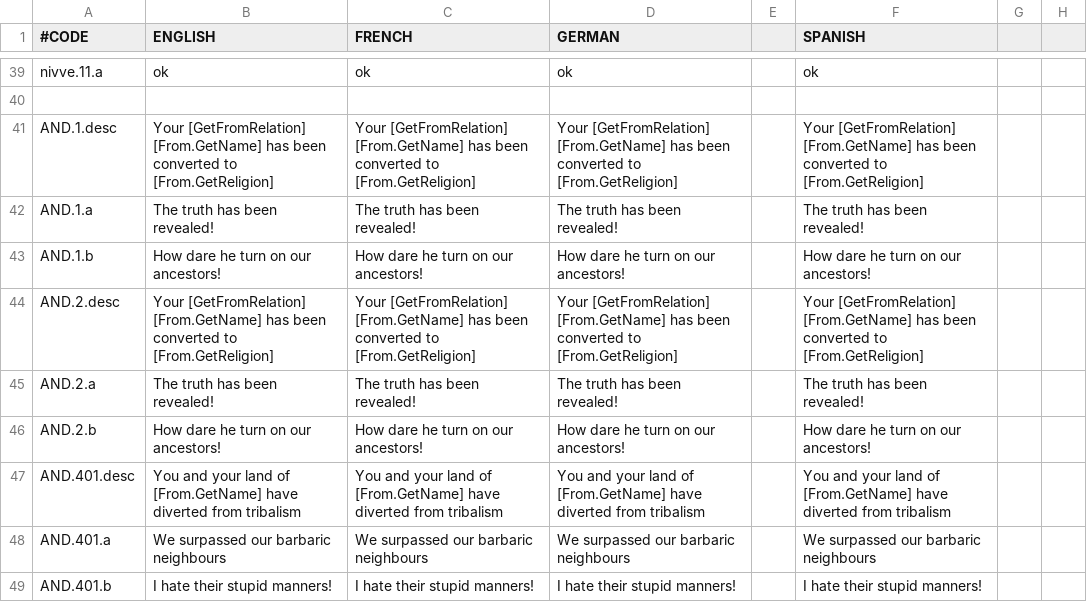
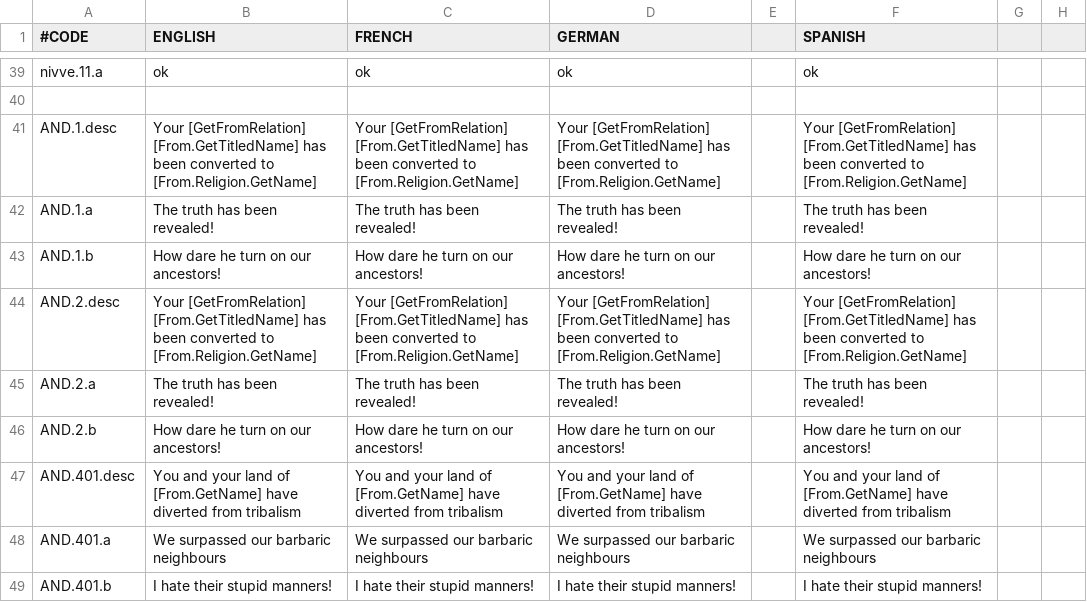
Before and after one commit to unkn0wnrk/Another_New_Dawn_ck2plus, a CSV file: AND_PLUS/localisation/nivve_events_decisions.csv, drawn as a sheet; only a part is shown, gaps mark what is left out; the diff names each change by its address in the sheet, - before the commit and + after, or states it on an @@ line.

Commit message:
0.02.12 religion spawning working

```diff
--- a/AND_PLUS/localisation/nivve_events_decisions.csv
+++ b/AND_PLUS/localisation/nivve_events_decisions.csv
-B41 (ENGLISH): Your [GetFromRelation] [From.GetName] has been converted to [From.GetReligion]
+B41 (ENGLISH): Your [GetFromRelation] [From.GetTitledName] has been converted to [From.Religion.GetName]
-C41 (FRENCH): Your [GetFromRelation] [From.GetName] has been converted to [From.GetReligion]
+C41 (FRENCH): Your [GetFromRelation] [From.GetTitledName] has been converted to [From.Religion.GetName]
-D41 (GERMAN): Your [GetFromRelation] [From.GetName] has been converted to [From.GetReligion]
+D41 (GERMAN): Your [GetFromRelation] [From.GetTitledName] has been converted to [From.Religion.GetName]
-F41 (SPANISH): Your [GetFromRelation] [From.GetName] has been converted to [From.GetReligion]
+F41 (SPANISH): Your [GetFromRelation] [From.GetTitledName] has been converted to [From.Religion.GetName]
-B44 (ENGLISH): Your [GetFromRelation] [From.GetName] has been converted to [From.GetReligion]
+B44 (ENGLISH): Your [GetFromRelation] [From.GetTitledName] has been converted to [From.Religion.GetName]
-C44 (FRENCH): Your [GetFromRelation] [From.GetName] has been converted to [From.GetReligion]
+C44 (FRENCH): Your [GetFromRelation] [From.GetTitledName] has been converted to [From.Religion.GetName]
-D44 (GERMAN): Your [GetFromRelation] [From.GetName] has been converted to [From.GetReligion]
+D44 (GERMAN): Your [GetFromRelation] [From.GetTitledName] has been converted to [From.Religion.GetName]
-F44 (SPANISH): Your [GetFromRelation] [From.GetName] has been converted to [From.GetReligion]
+F44 (SPANISH): Your [GetFromRelation] [From.GetTitledName] has been converted to [From.Religion.GetName]
```
Also changed, not shown: 4 other files.
